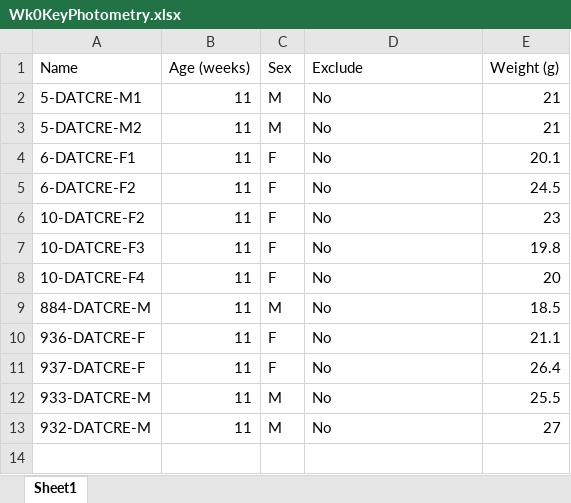
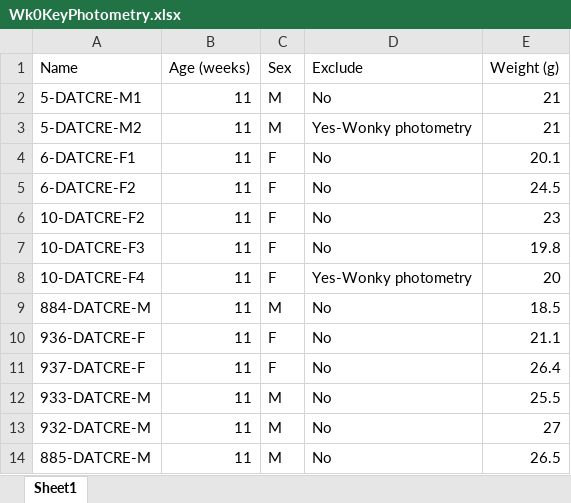
Before and after one commit to KravitzLab/Schoukroun2026, an Excel workbook: Data/Figure2/Wk0KeyPhotometry.xlsx, sheet Sheet1, drawn as a sheet; values as stored, in another font and other column widths than the file's, no borders; the diff names each change by its address in the sheet, - before the commit and + after, or states it on an @@ line.

```diff
--- a/Data/Figure2/Wk0KeyPhotometry.xlsx (sheet Sheet1)
+++ b/Data/Figure2/Wk0KeyPhotometry.xlsx (sheet Sheet1)
-D3 (Exclude): No
+D3 (Exclude): Yes-Wonky photometry
-D8 (Exclude): No
+D8 (Exclude): Yes-Wonky photometry
+row 14: 885-DATCRE-M | 11 | M | No | 26.5
```
Also changed, not shown: 3 other files.
